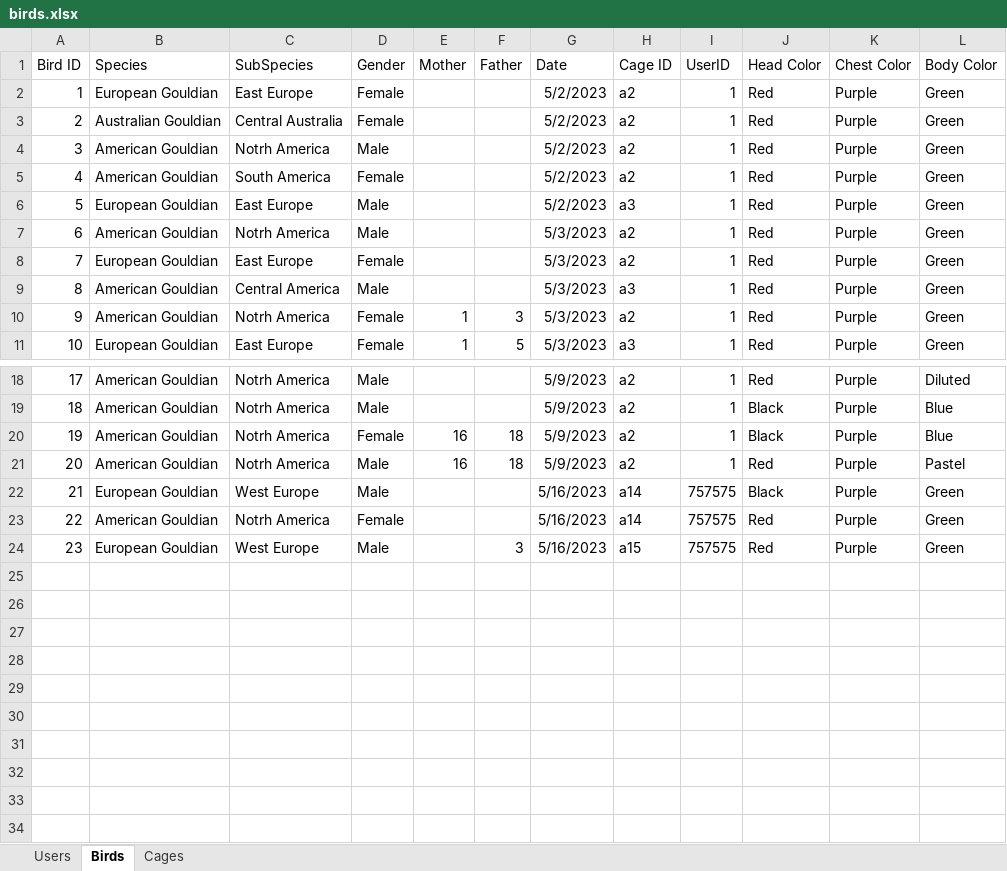
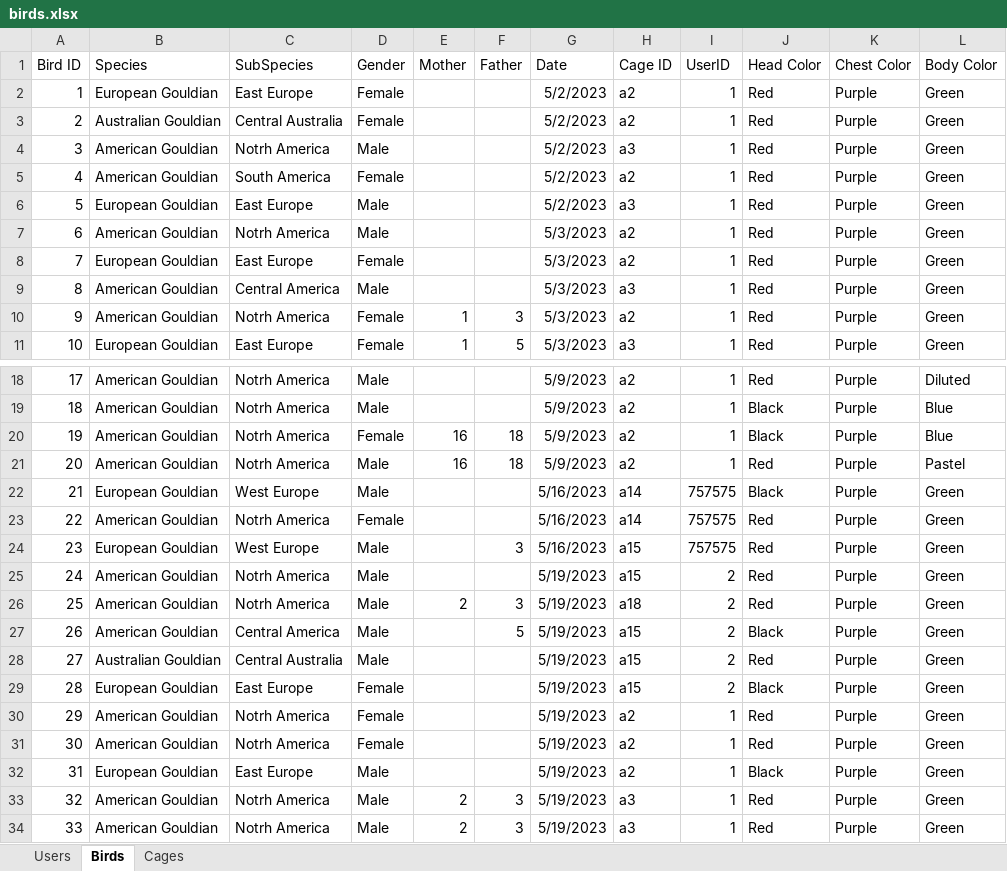
Before and after one commit to AvivHagag/Bird-Project-For-College, an Excel workbook: LoginPage/bin/Debug/net7.0-windows/Data/birds.xlsx, sheet Birds, drawn as a sheet; only a part is shown, gaps mark what is left out; values as stored, in another font and other column widths than the file's, no borders; the diff names each change by its address in the sheet, - before the commit and + after, or states it on an @@ line.

Commit message:
added edit cage and bird

```diff
--- a/LoginPage/bin/Debug/net7.0-windows/Data/birds.xlsx (sheet Birds)
+++ b/LoginPage/bin/Debug/net7.0-windows/Data/birds.xlsx (sheet Birds)
-H4 (Cage ID): a2
+H4 (Cage ID): a3
+row 25: 24 | American Gouldian | Notrh America | Male |  |  | 5/19/2023 | a15 | 2 | Red | Purple | Green
+row 26: 25 | American Gouldian | Notrh America | Male | 2 | 3 | 5/19/2023 | a18 | 2 | Red | Purple | Green
+row 27: 26 | American Gouldian | Central America | Male |  | 5 | 5/19/2023 | a15 | 2 | Black | Purple | Green
+row 28: 27 | Australian Gouldian | Central Australia | Male |  |  | 5/19/2023 | a15 | 2 | Red | Purple | Green
+row 29: 28 | European Gouldian | East Europe | Female |  |  | 5/19/2023 | a15 | 2 | Black | Purple | Green
+row 30: 29 | American Gouldian | Notrh America | Female |  |  | 5/19/2023 | a2 | 1 | Red | Purple | Green
+row 31: 30 | American Gouldian | Notrh America | Female |  |  | 5/19/2023 | a2 | 1 | Red | Purple | Green
+row 32: 31 | European Gouldian | East Europe | Male |  |  | 5/19/2023 | a2 | 1 | Black | Purple | Green
+row 33: 32 | American Gouldian | Notrh America | Male | 2 | 3 | 5/19/2023 | a3 | 1 | Red | Purple | Green
+row 34: 33 | American Gouldian | Notrh America | Male | 2 | 3 | 5/19/2023 | a3 | 1 | Red | Purple | Green
```
Also changed, not shown: sheet Cages, sheet Users, 49 other files.
